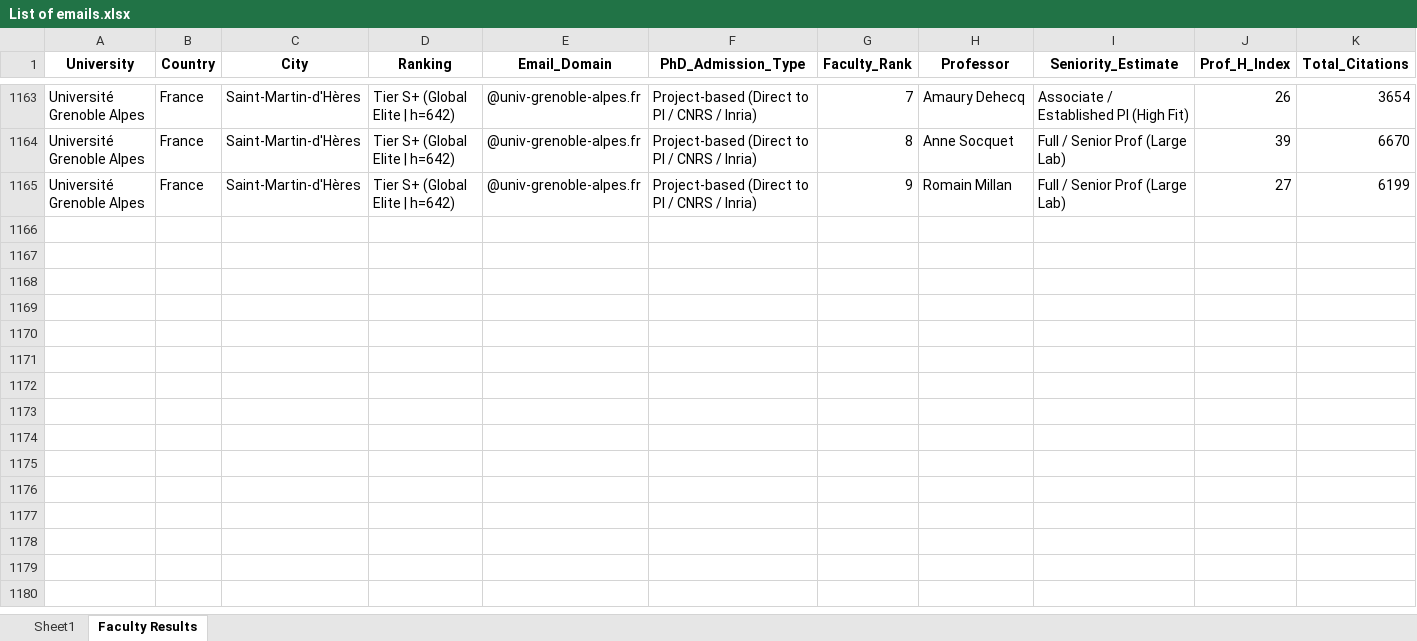
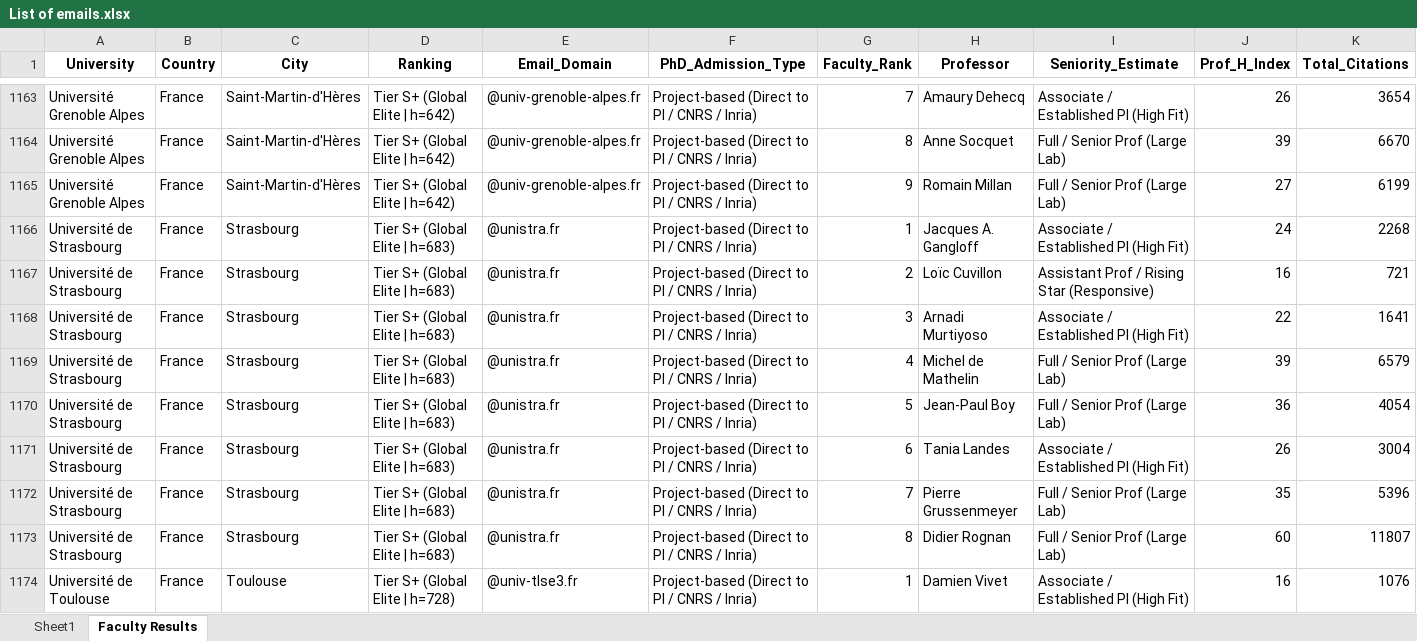
Before and after one commit to MohammadAbbasiM/phd-lead-finder, an Excel workbook: List of emails.xlsx, sheet Faculty Results, drawn as a sheet; only a part is shown, gaps mark what is left out; values as stored, in another font and other column widths than the file's, no borders; rows hold the shown columns only; the diff covers the shown part only; the diff names each change by its address in the sheet, - before the commit and + after, or states it on an @@ line.

```diff
--- a/List of emails.xlsx (sheet Faculty Results)
+++ b/List of emails.xlsx (sheet Faculty Results)
+row 1166: Université de Strasbourg | France | Strasbourg | Tier S+ (Global Elite | h=683) | @unistra.fr | Project-based (Direct to PI / CNRS / Inria) | 1 | Jacques A. Gangloff | Associate / Established PI (High Fit) | 24 | 2268
+row 1167: Université de Strasbourg | France | Strasbourg | Tier S+ (Global Elite | h=683) | @unistra.fr | Project-based (Direct to PI / CNRS / Inria) | 2 | Loïc Cuvillon | Assistant Prof / Rising Star (Responsive) | 16 | 721
+row 1168: Université de Strasbourg | France | Strasbourg | Tier S+ (Global Elite | h=683) | @unistra.fr | Project-based (Direct to PI / CNRS / Inria) | 3 | Arnadi Murtiyoso | Associate / Established PI (High Fit) | 22 | 1641
+row 1169: Université de Strasbourg | France | Strasbourg | Tier S+ (Global Elite | h=683) | @unistra.fr | Project-based (Direct to PI / CNRS / Inria) | 4 | Michel de Mathelin | Full / Senior Prof (Large Lab) | 39 | 6579
+row 1170: Université de Strasbourg | France | Strasbourg | Tier S+ (Global Elite | h=683) | @unistra.fr | Project-based (Direct to PI / CNRS / Inria) | 5 | Jean‐Paul Boy | Full / Senior Prof (Large Lab) | 36 | 4054
+row 1171: Université de Strasbourg | France | Strasbourg | Tier S+ (Global Elite | h=683) | @unistra.fr | Project-based (Direct to PI / CNRS / Inria) | 6 | Tania Landes | Associate / Established PI (High Fit) | 26 | 3004
+row 1172: Université de Strasbourg | France | Strasbourg | Tier S+ (Global Elite | h=683) | @unistra.fr | Project-based (Direct to PI / CNRS / Inria) | 7 | Pierre Grussenmeyer | Full / Senior Prof (Large Lab) | 35 | 5396
+row 1173: Université de Strasbourg | France | Strasbourg | Tier S+ (Global Elite | h=683) | @unistra.fr | Project-based (Direct to PI / CNRS / Inria) | 8 | Didier Rognan | Full / Senior Prof (Large Lab) | 60 | 11807
+row 1174: Université de Toulouse | France | Toulouse | Tier S+ (Global Elite | h=728) | @univ-tlse3.fr | Project-based (Direct to PI / CNRS / Inria) | 1 | Damien Vivet | Associate / Established PI (High Fit) | 16 | 1076
```
Also changed, not shown: 16 added rows elsewhere in this sheet, sheet Sheet1.
